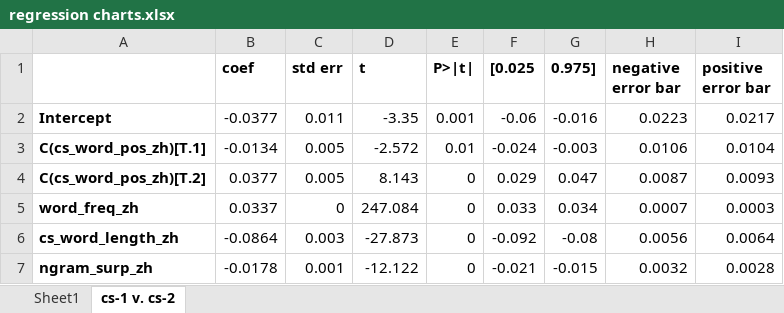
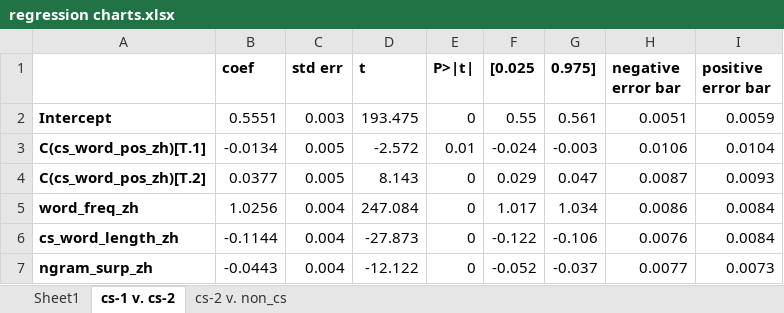
Before and after one commit to db758/code-switching, an Excel workbook: regression results tables/regression charts.xlsx, sheet cs-1 v. cs-2, drawn as a sheet; values as stored, in another font and other column widths than the file's, no borders; charts and pictures not drawn; the diff names each change by its address in the sheet, - before the commit and + after, or states it on an @@ line.

```diff
--- a/regression results tables/regression charts.xlsx (sheet cs-1 v. cs-2)
+++ b/regression results tables/regression charts.xlsx (sheet cs-1 v. cs-2)
+sheet tab: cs-2 v. non_cs
-B2 (coef): -0.0377
+B2 (coef): 0.5551
-C2 (std err): 0.011
+C2 (std err): 0.003
-D2 (t): -3.35
+D2 (t): 193.475
-E2 (P>|t|): 0.001
+E2 (P>|t|): 0
-F2 ([0.025): -0.06
+F2 ([0.025): 0.55
-G2 (0.975]): -0.016
+G2 (0.975]): 0.561
-H2 (negative error bar): 0.0223
+H2 (negative error bar): 0.0051
-I2 (positive error bar): 0.0217
+I2 (positive error bar): 0.0059
-B5 (coef): 0.0337
+B5 (coef): 1.0256
-C5 (std err): 0
+C5 (std err): 0.004
-F5 ([0.025): 0.033
+F5 ([0.025): 1.017
-G5 (0.975]): 0.034
+G5 (0.975]): 1.034
-H5 (negative error bar): 0.0007
+H5 (negative error bar): 0.0086
-I5 (positive error bar): 0.0003
+I5 (positive error bar): 0.0084
-B6 (coef): -0.0864
+B6 (coef): -0.1144
-C6 (std err): 0.003
+C6 (std err): 0.004
-F6 ([0.025): -0.092
+F6 ([0.025): -0.122
-G6 (0.975]): -0.08
+G6 (0.975]): -0.106
-H6 (negative error bar): 0.0056
+H6 (negative error bar): 0.0076
-I6 (positive error bar): 0.0064
+I6 (positive error bar): 0.0084
-B7 (coef): -0.0178
+B7 (coef): -0.0443
-C7 (std err): 0.001
+C7 (std err): 0.004
-F7 ([0.025): -0.021
+F7 ([0.025): -0.052
-G7 (0.975]): -0.015
+G7 (0.975]): -0.037
-H7 (negative error bar): 0.0032
+H7 (negative error bar): 0.0077
-I7 (positive error bar): 0.0028
+I7 (positive error bar): 0.0073
```
Also changed, not shown: charts or pictures.
